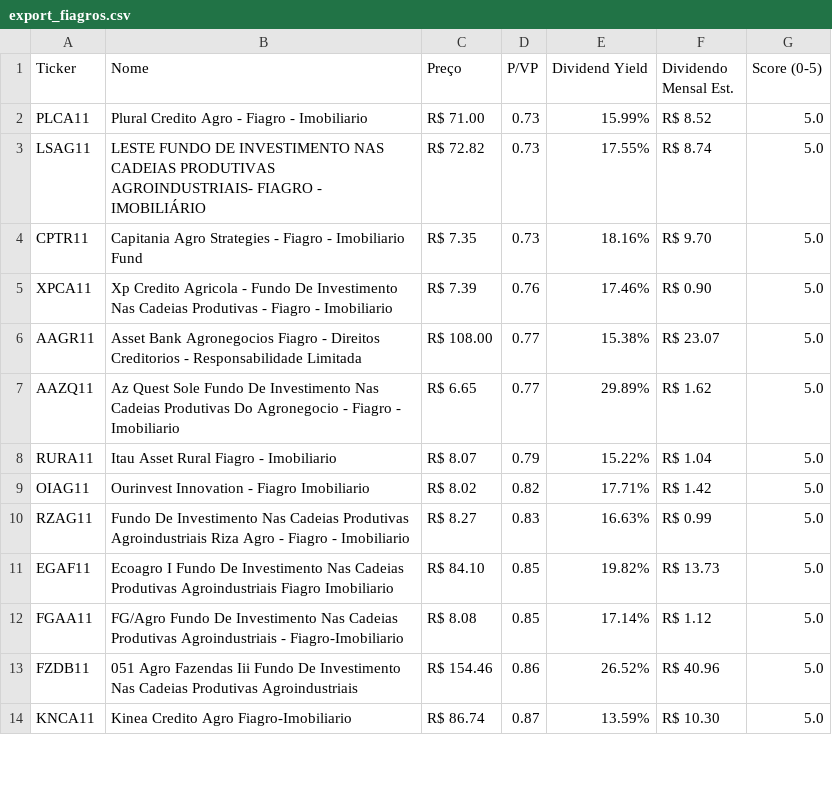
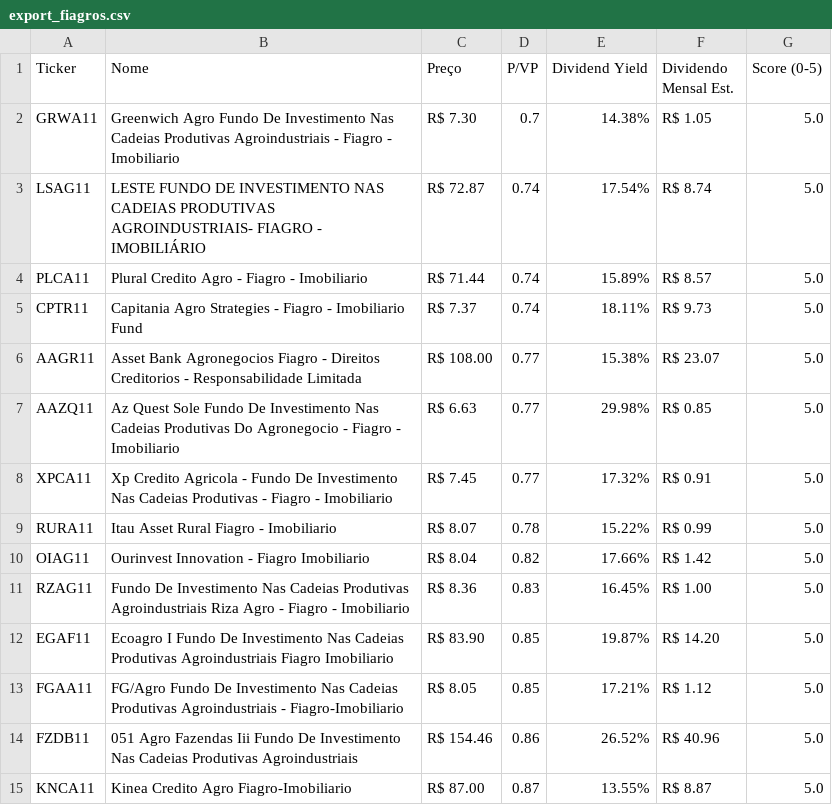
Before and after one commit to jucelinoss/radar_fundamentalista_b3, a CSV file: export_fiagros.csv, drawn as a sheet; only a part is shown; the diff covers the shown part only.

```diff
--- a/export_fiagros.csv
+++ b/export_fiagros.csv
@@ -1,14 +1,15 @@
 Ticker,Nome,Preço,P/VP,Dividend Yield,Dividendo Mensal Est.,Score (0-5)
-PLCA11,Plural Credito Agro - Fiagro - Imobiliario,R$ 71.00,0.73,15.99%,R$ 8.52,5.0
-LSAG11,LESTE FUNDO DE INVESTIMENTO NAS CADEIAS PRODUTIVAS AGROINDUSTRIAIS- FIAGRO - IMOBILIÁRIO,R$ 72.82,0.73,17.55%,R$ 8.74,5.0
-CPTR11,Capitania Agro Strategies - Fiagro - Imobiliario Fund,R$ 7.35,0.73,18.16%,R$ 9.70,5.0
-XPCA11,Xp Credito Agricola - Fundo De Investimento Nas Cadeias Produtivas - Fiagro - Imobiliario,R$ 7.39,0.76,17.46%,R$ 0.90,5.0
+GRWA11,Greenwich Agro Fundo De Investimento Nas Cadeias Produtivas Agroindustriais - Fiagro - Imobiliario,R$ 7.30,0.7,14.38%,R$ 1.05,5.0
+LSAG11,LESTE FUNDO DE INVESTIMENTO NAS CADEIAS PRODUTIVAS AGROINDUSTRIAIS- FIAGRO - IMOBILIÁRIO,R$ 72.87,0.74,17.54%,R$ 8.74,5.0
+PLCA11,Plural Credito Agro - Fiagro - Imobiliario,R$ 71.44,0.74,15.89%,R$ 8.57,5.0
+CPTR11,Capitania Agro Strategies - Fiagro - Imobiliario Fund,R$ 7.37,0.74,18.11%,R$ 9.73,5.0
 AAGR11,Asset Bank Agronegocios Fiagro - Direitos Creditorios - Responsabilidade Limitada,R$ 108.00,0.77,15.38%,R$ 23.07,5.0
-AAZQ11,Az Quest Sole Fundo De Investimento Nas Cadeias Produtivas Do Agronegocio - Fiagro - Imobiliario,R$ 6.65,0.77,29.89%,R$ 1.62,5.0
-RURA11,Itau Asset Rural Fiagro - Imobiliario,R$ 8.07,0.79,15.22%,R$ 1.04,5.0
-OIAG11,Ourinvest Innovation - Fiagro Imobiliario,R$ 8.02,0.82,17.71%,R$ 1.42,5.0
-RZAG11,Fundo De Investimento Nas Cadeias Produtivas Agroindustriais Riza Agro - Fiagro - Imobiliario,R$ 8.27,0.83,16.63%,R$ 0.99,5.0
-EGAF11,Ecoagro I Fundo De Investimento Nas Cadeias Produtivas Agroindustriais Fiagro Imobiliario,R$ 84.10,0.85,19.82%,R$ 13.73,5.0
-FGAA11,FG/Agro Fundo De Investimento Nas Cadeias Produtivas Agroindustriais - Fiagro-Imobiliario,R$ 8.08,0.85,17.14%,R$ 1.12,5.0
+AAZQ11,Az Quest Sole Fundo De Investimento Nas Cadeias Produtivas Do Agronegocio - Fiagro - Imobiliario,R$ 6.63,0.77,29.98%,R$ 0.85,5.0
+XPCA11,Xp Credito Agricola - Fundo De Investimento Nas Cadeias Produtivas - Fiagro - Imobiliario,R$ 7.45,0.77,17.32%,R$ 0.91,5.0
+RURA11,Itau Asset Rural Fiagro - Imobiliario,R$ 8.07,0.78,15.22%,R$ 0.99,5.0
+OIAG11,Ourinvest Innovation - Fiagro Imobiliario,R$ 8.04,0.82,17.66%,R$ 1.42,5.0
+RZAG11,Fundo De Investimento Nas Cadeias Produtivas Agroindustriais Riza Agro - Fiagro - Imobiliario,R$ 8.36,0.83,16.45%,R$ 1.00,5.0
+EGAF11,Ecoagro I Fundo De Investimento Nas Cadeias Produtivas Agroindustriais Fiagro Imobiliario,R$ 83.90,0.85,19.87%,R$ 14.20,5.0
+FGAA11,FG/Agro Fundo De Investimento Nas Cadeias Produtivas Agroindustriais - Fiagro-Imobiliario,R$ 8.05,0.85,17.21%,R$ 1.12,5.0
 FZDB11,051 Agro Fazendas Iii Fundo De Investimento Nas Cadeias Produtivas Agroindustriais,R$ 154.46,0.86,26.52%,R$ 40.96,5.0
-KNCA11,Kinea Credito Agro Fiagro-Imobiliario,R$ 86.74,0.87,13.59%,R$ 10.30,5.0
+KNCA11,Kinea Credito Agro Fiagro-Imobiliario,R$ 87.00,0.87,13.55%,R$ 8.87,5.0
```
Also changed, not shown: 2 added rows, 3 removed rows and 40 edited cells elsewhere in this file, export_fiis.csv, export_stocks.csv, 4 other files.
